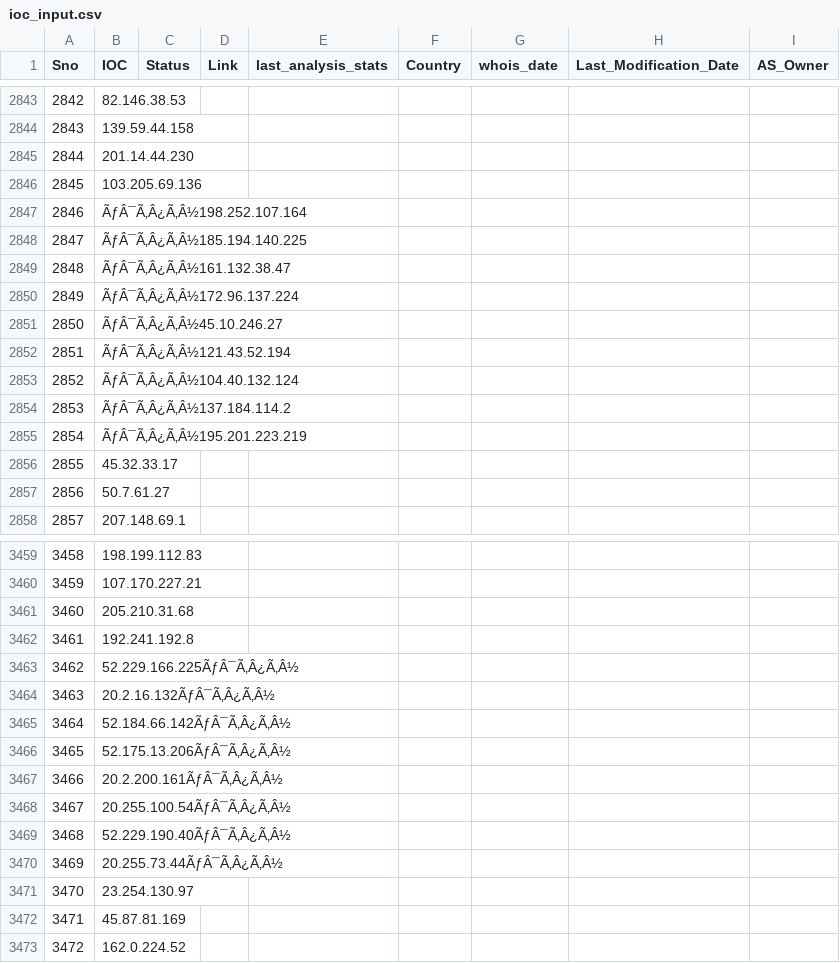
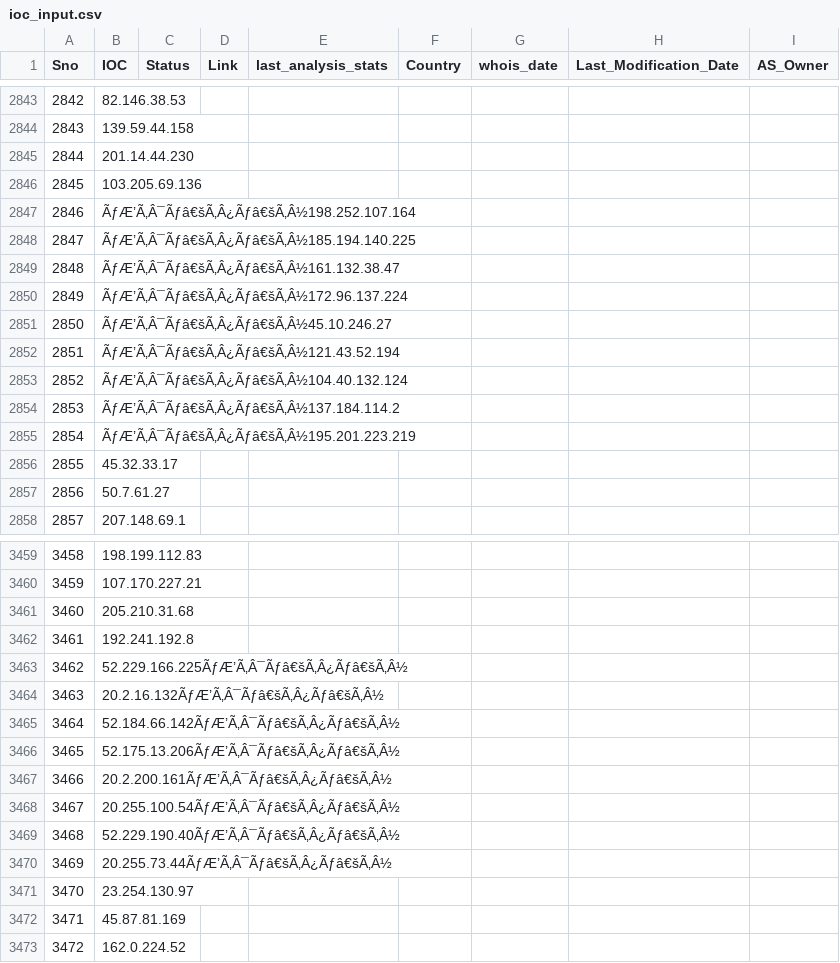
Before and after one commit to M-V-SAKETH/IPScanner, a CSV file: ioc_input.csv, drawn as a sheet; only a part is shown, gaps mark what is left out; the diff covers the shown part only.

```diff
--- a/ioc_input.csv
+++ b/ioc_input.csv
@@ -2846,11 +2846,11 @@ Sno,IOC,Status,Link,last_analysis_stats,Country,whois_date,Last_Modification_Dat
 2845,103.205.69.136,,,,,,,
-2846,ÃƒÂ¯Ã‚Â¿Ã‚Â½198.252.107.164,,,,,,,
-2847,ÃƒÂ¯Ã‚Â¿Ã‚Â½185.194.140.225,,,,,,,
-2848,ÃƒÂ¯Ã‚Â¿Ã‚Â½161.132.38.47,,,,,,,
-2849,ÃƒÂ¯Ã‚Â¿Ã‚Â½172.96.137.224,,,,,,,
-2850,ÃƒÂ¯Ã‚Â¿Ã‚Â½45.10.246.27,,,,,,,
-2851,ÃƒÂ¯Ã‚Â¿Ã‚Â½121.43.52.194,,,,,,,
-2852,ÃƒÂ¯Ã‚Â¿Ã‚Â½104.40.132.124,,,,,,,
-2853,ÃƒÂ¯Ã‚Â¿Ã‚Â½137.184.114.2,,,,,,,
-2854,ÃƒÂ¯Ã‚Â¿Ã‚Â½195.201.223.219,,,,,,,
+2846,ÃƒÆ’Ã‚Â¯Ãƒâ€šÃ‚Â¿Ãƒâ€šÃ‚Â½198.252.107.164,,,,,,,
+2847,ÃƒÆ’Ã‚Â¯Ãƒâ€šÃ‚Â¿Ãƒâ€šÃ‚Â½185.194.140.225,,,,,,,
+2848,ÃƒÆ’Ã‚Â¯Ãƒâ€šÃ‚Â¿Ãƒâ€šÃ‚Â½161.132.38.47,,,,,,,
+2849,ÃƒÆ’Ã‚Â¯Ãƒâ€šÃ‚Â¿Ãƒâ€šÃ‚Â½172.96.137.224,,,,,,,
+2850,ÃƒÆ’Ã‚Â¯Ãƒâ€šÃ‚Â¿Ãƒâ€šÃ‚Â½45.10.246.27,,,,,,,
+2851,ÃƒÆ’Ã‚Â¯Ãƒâ€šÃ‚Â¿Ãƒâ€šÃ‚Â½121.43.52.194,,,,,,,
+2852,ÃƒÆ’Ã‚Â¯Ãƒâ€šÃ‚Â¿Ãƒâ€šÃ‚Â½104.40.132.124,,,,,,,
+2853,ÃƒÆ’Ã‚Â¯Ãƒâ€šÃ‚Â¿Ãƒâ€šÃ‚Â½137.184.114.2,,,,,,,
+2854,ÃƒÆ’Ã‚Â¯Ãƒâ€šÃ‚Â¿Ãƒâ€šÃ‚Â½195.201.223.219,,,,,,,
 2855,45.32.33.17,,,,,,,
@@ -3462,10 +3462,10 @@ Sno,IOC,Status,Link,last_analysis_stats,Country,whois_date,Last_Modification_Dat
 3461,192.241.192.8,,,,,,,
-3462,52.229.166.225ÃƒÂ¯Ã‚Â¿Ã‚Â½,,,,,,,
-3463,20.2.16.132ÃƒÂ¯Ã‚Â¿Ã‚Â½,,,,,,,
-3464,52.184.66.142ÃƒÂ¯Ã‚Â¿Ã‚Â½,,,,,,,
-3465,52.175.13.206ÃƒÂ¯Ã‚Â¿Ã‚Â½,,,,,,,
-3466,20.2.200.161ÃƒÂ¯Ã‚Â¿Ã‚Â½,,,,,,,
-3467,20.255.100.54ÃƒÂ¯Ã‚Â¿Ã‚Â½,,,,,,,
-3468,52.229.190.40ÃƒÂ¯Ã‚Â¿Ã‚Â½,,,,,,,
-3469,20.255.73.44ÃƒÂ¯Ã‚Â¿Ã‚Â½,,,,,,,
+3462,52.229.166.225ÃƒÆ’Ã‚Â¯Ãƒâ€šÃ‚Â¿Ãƒâ€šÃ‚Â½,,,,,,,
+3463,20.2.16.132ÃƒÆ’Ã‚Â¯Ãƒâ€šÃ‚Â¿Ãƒâ€šÃ‚Â½,,,,,,,
+3464,52.184.66.142ÃƒÆ’Ã‚Â¯Ãƒâ€šÃ‚Â¿Ãƒâ€šÃ‚Â½,,,,,,,
+3465,52.175.13.206ÃƒÆ’Ã‚Â¯Ãƒâ€šÃ‚Â¿Ãƒâ€šÃ‚Â½,,,,,,,
+3466,20.2.200.161ÃƒÆ’Ã‚Â¯Ãƒâ€šÃ‚Â¿Ãƒâ€šÃ‚Â½,,,,,,,
+3467,20.255.100.54ÃƒÆ’Ã‚Â¯Ãƒâ€šÃ‚Â¿Ãƒâ€šÃ‚Â½,,,,,,,
+3468,52.229.190.40ÃƒÆ’Ã‚Â¯Ãƒâ€šÃ‚Â¿Ãƒâ€šÃ‚Â½,,,,,,,
+3469,20.255.73.44ÃƒÆ’Ã‚Â¯Ãƒâ€šÃ‚Â¿Ãƒâ€šÃ‚Â½,,,,,,,
 3470,23.254.130.97,,,,,,,
```
Also changed, not shown: 31 edited cells elsewhere in this file.
